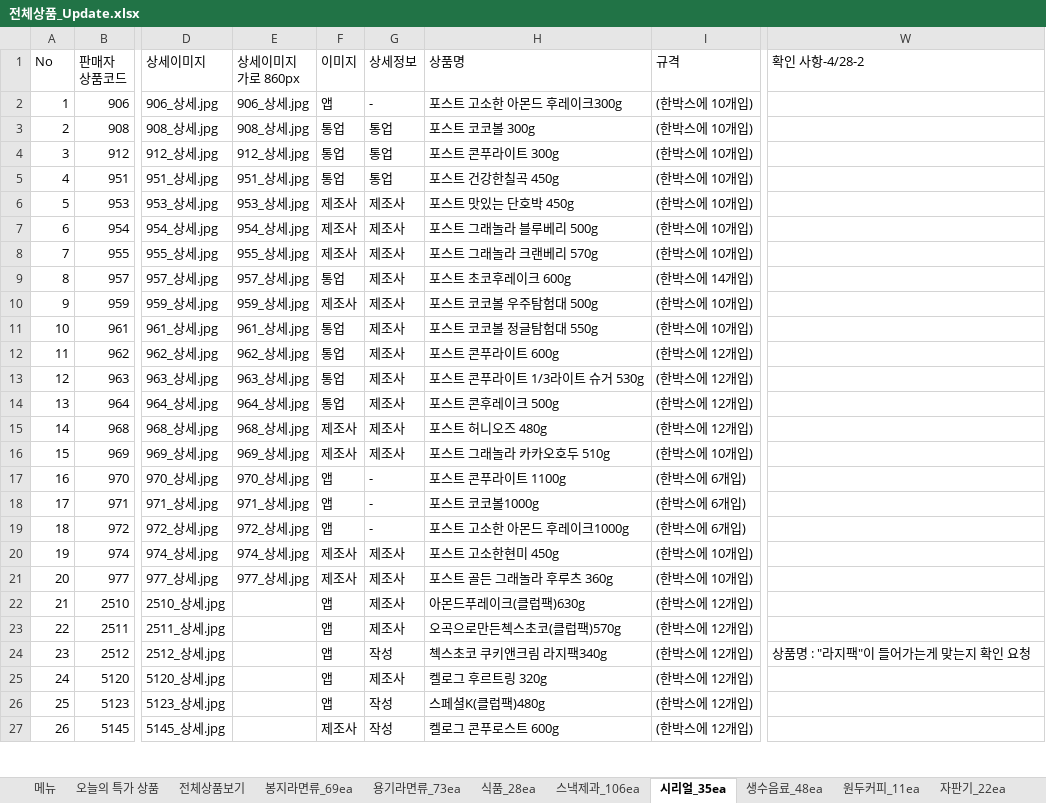
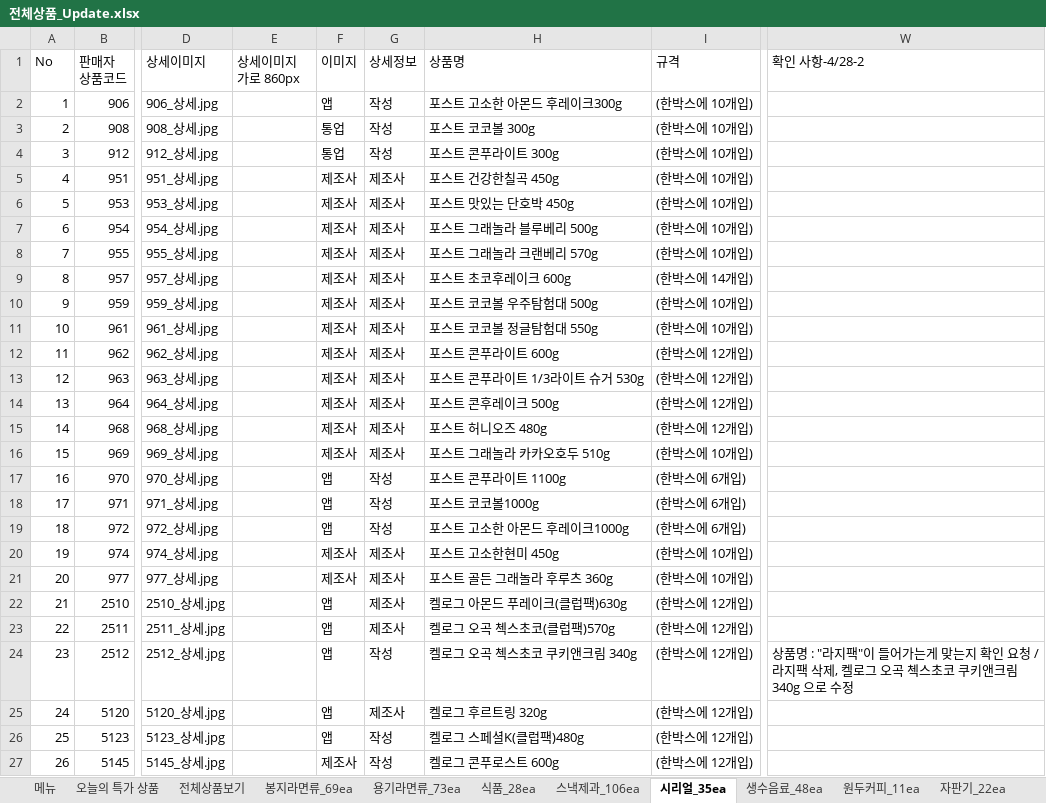
Before and after one commit to ArvidJoung/Tongup, an Excel workbook: 제품_20170414/전체상품_Update.xlsx, sheet 시리얼_35ea, drawn as a sheet; only a part is shown, gaps mark what is left out; values as stored, in another font and other column widths than the file's, no cell formats; the diff covers the shown part only; the diff names each change by its address in the sheet, - before the commit and + after, or states it on an @@ line.

Commit message:
[제품]  상세이미지 Check update

```diff
--- a/제품_20170414/전체상품_Update.xlsx (sheet 시리얼_35ea)
+++ b/제품_20170414/전체상품_Update.xlsx (sheet 시리얼_35ea)
-E2 (상세이미지 가로 860px): 906_상세.jpg
+E2 (상세이미지 가로 860px): (empty)
-G2 (상세정보): -
+G2 (상세정보): 작성
-E3 (상세이미지 가로 860px): 908_상세.jpg
+E3 (상세이미지 가로 860px): (empty)
-G3:G4 (상세정보): 통업
+G3:G4 (상세정보): 작성
-E4 (상세이미지 가로 860px): 912_상세.jpg
+E4 (상세이미지 가로 860px): (empty)
-E5 (상세이미지 가로 860px): 951_상세.jpg
+E5 (상세이미지 가로 860px): (empty)
-F5 (이미지): 통업
+F5 (이미지): 제조사
-G5 (상세정보): 통업
+G5 (상세정보): 제조사
-E6 (상세이미지 가로 860px): 953_상세.jpg
+E6 (상세이미지 가로 860px): (empty)
-E7 (상세이미지 가로 860px): 954_상세.jpg
+E7 (상세이미지 가로 860px): (empty)
-E8 (상세이미지 가로 860px): 955_상세.jpg
+E8 (상세이미지 가로 860px): (empty)
-E9 (상세이미지 가로 860px): 957_상세.jpg
+E9 (상세이미지 가로 860px): (empty)
-F9 (이미지): 통업
+F9 (이미지): 제조사
-E10 (상세이미지 가로 860px): 959_상세.jpg
+E10 (상세이미지 가로 860px): (empty)
-E11 (상세이미지 가로 860px): 961_상세.jpg
+E11 (상세이미지 가로 860px): (empty)
-F11:F14 (이미지): 통업
+F11:F14 (이미지): 제조사
-E12 (상세이미지 가로 860px): 962_상세.jpg
+E12 (상세이미지 가로 860px): (empty)
-E13 (상세이미지 가로 860px): 963_상세.jpg
+E13 (상세이미지 가로 860px): (empty)
-E14 (상세이미지 가로 860px): 964_상세.jpg
+E14 (상세이미지 가로 860px): (empty)
-E15 (상세이미지 가로 860px): 968_상세.jpg
+E15 (상세이미지 가로 860px): (empty)
-E16 (상세이미지 가로 860px): 969_상세.jpg
+E16 (상세이미지 가로 860px): (empty)
-E17 (상세이미지 가로 860px): 970_상세.jpg
+E17 (상세이미지 가로 860px): (empty)
-G17:G19 (상세정보): -
+G17:G19 (상세정보): 작성
-E18 (상세이미지 가로 860px): 971_상세.jpg
+E18 (상세이미지 가로 860px): (empty)
-E19 (상세이미지 가로 860px): 972_상세.jpg
+E19 (상세이미지 가로 860px): (empty)
-E20 (상세이미지 가로 860px): 974_상세.jpg
+E20 (상세이미지 가로 860px): (empty)
-E21 (상세이미지 가로 860px): 977_상세.jpg
+E21 (상세이미지 가로 860px): (empty)
-H22 (상품명): 아몬드푸레이크(클럽팩)630g
+H22 (상품명): 켈로그 아몬드 푸레이크(클럽팩)630g
-H23 (상품명): 오곡으로만든첵스초코(클럽팩)570g
+H23 (상품명): 켈로그 오곡 첵스초코(클럽팩)570g
-H24 (상품명): 첵스초코 쿠키앤크림 라지팩340g
+H24 (상품명): 켈로그 오곡 첵스초코 쿠키앤크림 340g
-W24 (확인 사항-4/28-2): …인 요청
+W24 (확인 사항-4/28-2): …인 요청 / 라지팩 삭제, 켈로그 오곡 첵스초코 쿠키앤크림 340g 으로 수정
-H26 (상품명): 스페셜K(클럽팩)480g
+H26 (상품명): 켈로그 스페셜K(클럽팩)480g
```
Also changed, not shown: 9 edited cells elsewhere in this sheet, sheet 봉지라면류_69ea, sheet 식품_28ea, sheet 용기라면류_73ea, sheet 생수음료_48ea, sheet 전체상품보기, cell formats, hidden cells, charts or pictures.
